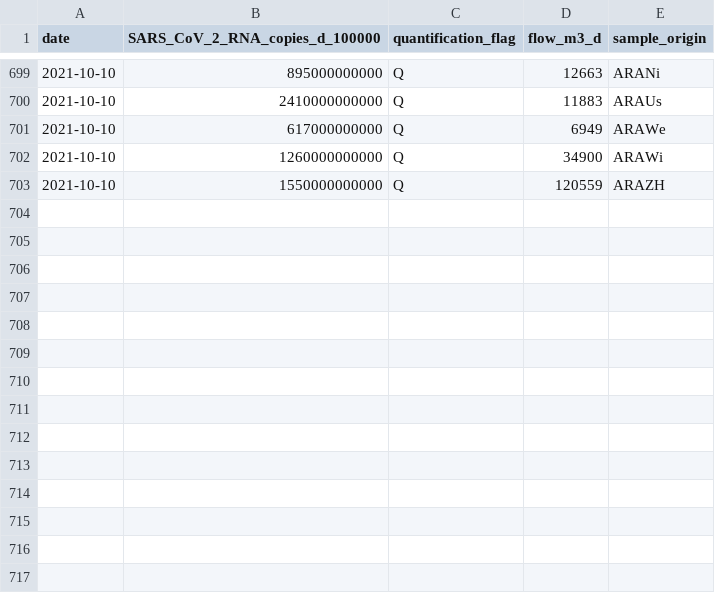
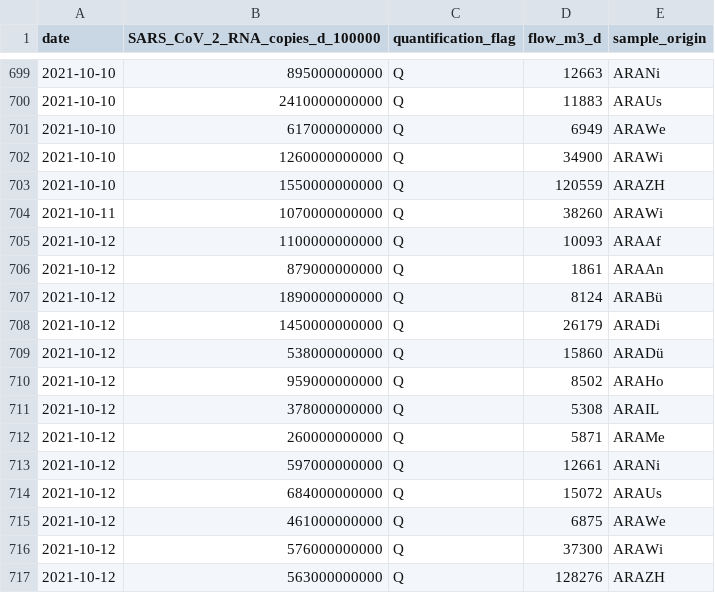
Before and after one commit to openZH/covid_19_wastewater_monitoring_ZH, a CSV file: COVID19_Abwassermonitoring.csv, drawn as a sheet; only a part is shown, gaps mark what is left out.

Commit message:
Update ZH 15 Okt 2021

```diff
--- a/COVID19_Abwassermonitoring.csv
+++ b/COVID19_Abwassermonitoring.csv
@@ -703 +703,15 @@
 "2021-10-10","1550000000000","Q",120559,"ARAZH"
+"2021-10-11","1070000000000","Q",38260,"ARAWi"
+"2021-10-12","1100000000000","Q",10093,"ARAAf"
+"2021-10-12","879000000000","Q",1861,"ARAAn"
+"2021-10-12","1890000000000","Q",8124,"ARABü"
+"2021-10-12","1450000000000","Q",26179,"ARADi"
+"2021-10-12","538000000000","Q",15860,"ARADü"
+"2021-10-12","959000000000","Q",8502,"ARAHo"
+"2021-10-12","378000000000","Q",5308,"ARAIL"
+"2021-10-12","260000000000","Q",5871,"ARAMe"
+"2021-10-12","597000000000","Q",12661,"ARANi"
+"2021-10-12","684000000000","Q",15072,"ARAUs"
+"2021-10-12","461000000000","Q",6875,"ARAWe"
+"2021-10-12","576000000000","Q",37300,"ARAWi"
+"2021-10-12","563000000000","Q",128276,"ARAZH"
```
